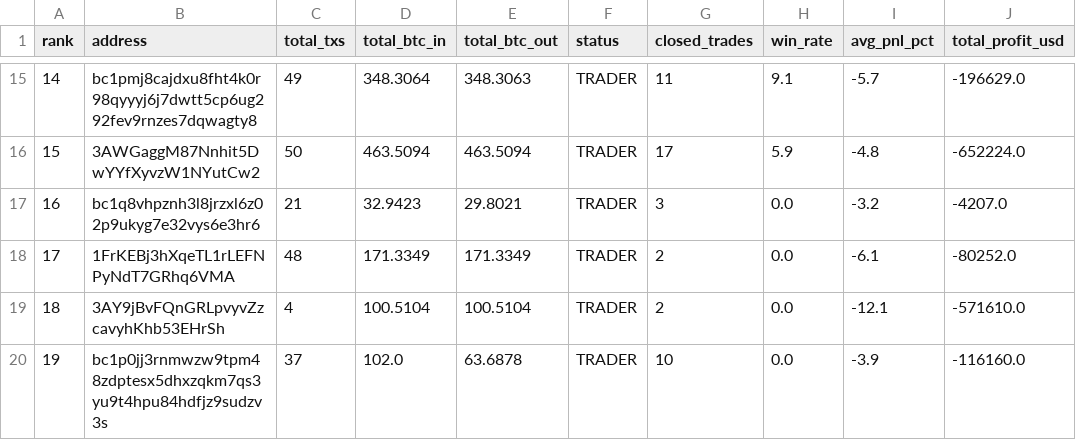
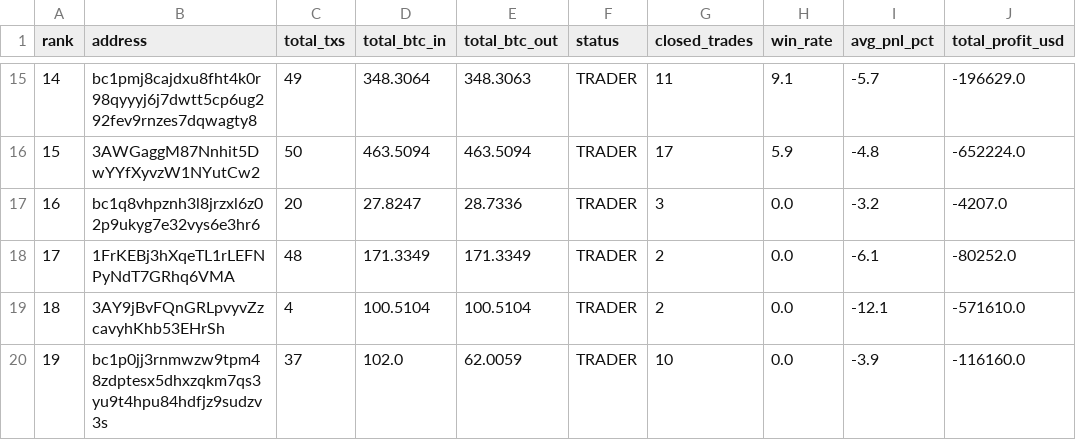
Before and after one commit to nierozgarniety/grubasy-tracker, a CSV file: grubasy_ranking.csv, drawn as a sheet; only a part is shown, gaps mark what is left out; the diff names each change by its address in the sheet, - before the commit and + after, or states it on an @@ line.

Commit message:
Update 2026-06-22 16:56 UTC

```diff
--- a/grubasy_ranking.csv
+++ b/grubasy_ranking.csv
-C17 (total_txs): 21
+C17 (total_txs): 20
-D17 (total_btc_in): 32.9423
+D17 (total_btc_in): 27.8247
-E17 (total_btc_out): 29.8021
+E17 (total_btc_out): 28.7336
-E20 (total_btc_out): 63.6878
+E20 (total_btc_out): 62.0059
```
